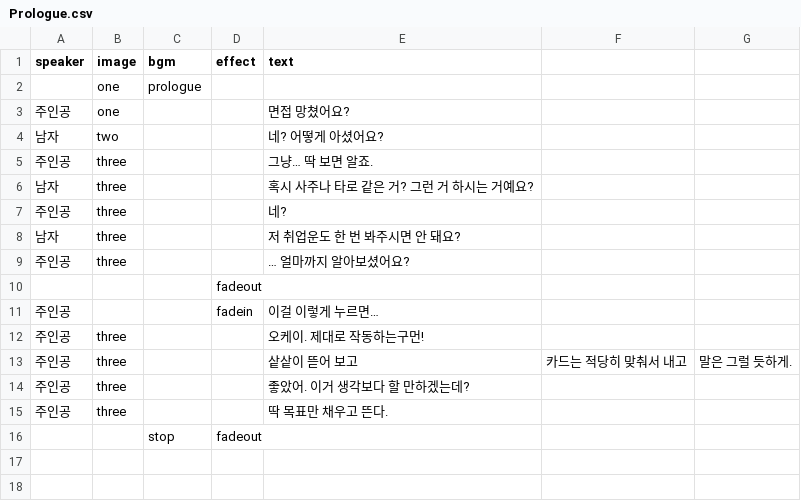
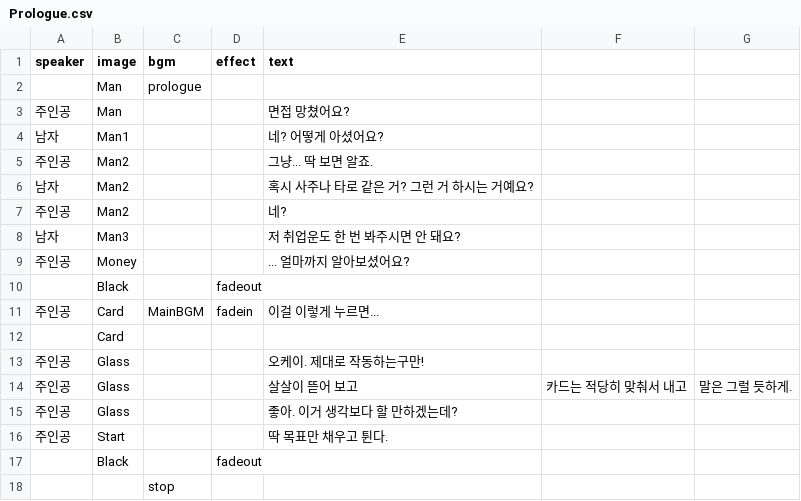
Before and after one commit to lee-ye-eun/2026-gammaruCIEN-gamejam, a CSV file: Assets/05_Datas/Story/Prologue.csv, drawn as a sheet.

```diff
--- a/Assets/05_Datas/Story/Prologue.csv
+++ b/Assets/05_Datas/Story/Prologue.csv
@@ -1,16 +1,18 @@
 speaker,image,bgm,effect,text
-,one,prologue,,
-주인공,one,,, 면접 망쳤어요?
-남자,two,,, 네? 어떻게 아셨어요?
-주인공,three,,, 그냥… 딱 보면 알죠.
-남자,three,,, 혹시 사주나 타로 같은 거? 그런 거 하시는 거예요?
-주인공,three,,, 네?
-남자,three,,, 저 취업운도 한 번 봐주시면 안 돼요?
-주인공 ,three,,, … 얼마까지 알아보셨어요?
-,,,fadeout,
-주인공,,,fadein, 이걸 이렇게 누르면…
-주인공,three,,, 오케이. 제대로 작동하는구먼!
-주인공,three,,, 샅샅이 뜯어 보고, 카드는 적당히 맞춰서 내고, 말은 그럴 듯하게.
-주인공,three,,, 좋았어. 이거 생각보다 할 만하겠는데?
-주인공,three,,, 딱 목표만 채우고 뜬다.
-,,stop,fadeout,
+,Man,prologue,,
+주인공,Man,,,면접 망쳤어요?
+남자,Man1,,,네? 어떻게 아셨어요?
+주인공,Man2,,,그냥... 딱 보면 알죠.
+남자,Man2,,,혹시 사주나 타로 같은 거? 그런 거 하시는 거예요?
+주인공,Man2,,,네?
+남자,Man3,,,저 취업운도 한 번 봐주시면 안 돼요?
+주인공,Money,,,... 얼마까지 알아보셨어요?
+,Black,,fadeout,
+주인공,Card,MainBGM,fadein,이걸 이렇게 누르면...
+,Card,,,
+주인공,Glass,,,오케이. 제대로 작동하는구만!
+주인공,Glass,,,살살이 뜯어 보고, 카드는 적당히 맞춰서 내고, 말은 그럴 듯하게.
+주인공,Glass,,,좋아. 이거 생각보다 할 만하겠는데?
+주인공,Start,,,딱 목표만 채우고 튄다.
+,Black,,fadeout,
+,,stop,,
```
Also changed, not shown: Assets/05_Datas/Story/BadEnding.csv, Assets/05_Datas/Story/HappyEnding.csv, 43 other files.
